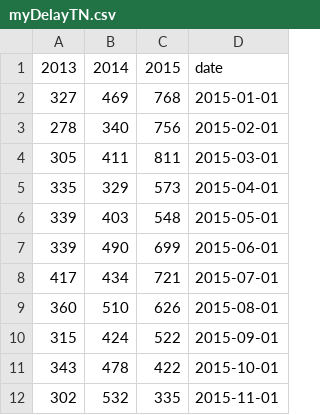
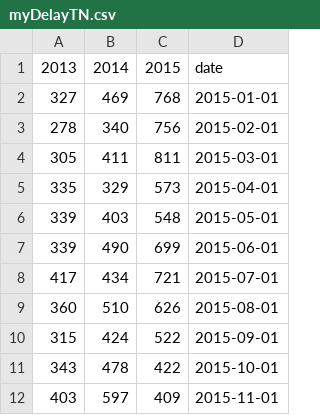
Before and after one commit to katerabinowitz/Wmata-Delay, a CSV file: myDelayTN.csv, drawn as a sheet; removed rows and columns are numbered as before the commit, all else as after; the diff names each change by its address in the sheet, - before the commit and + after, or states it on an @@ line.

```diff
--- a/myDelayTN.csv
+++ b/myDelayTN.csv
-row 12: 302 | 532 | 335 | 2015-11-01
+row 12: 403 | 597 | 409 | 2015-11-01
```
Also changed, not shown: DelayIssue.csv, myDelayN.csv, 5 other files.
